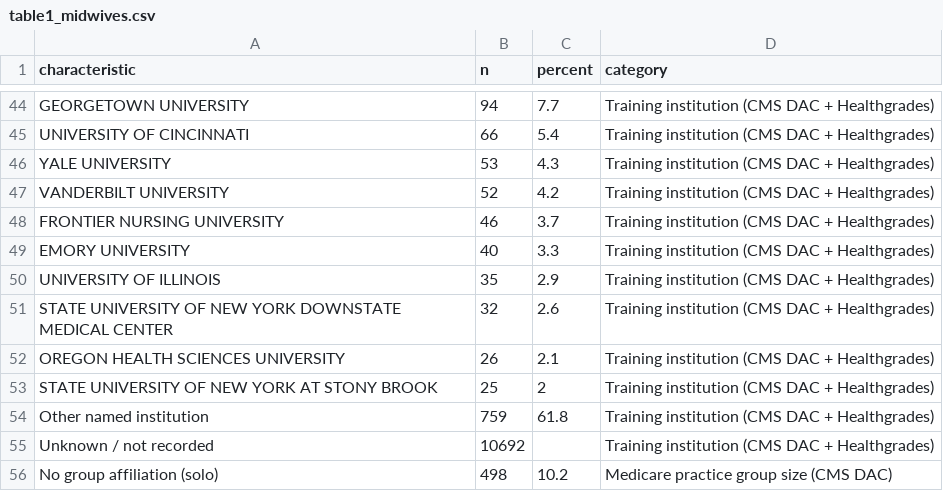
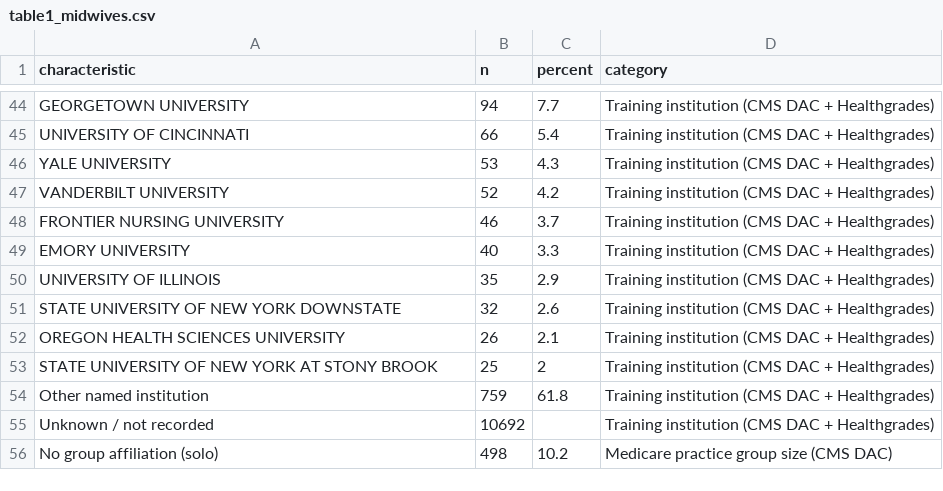
Before and after one commit to mufflyt/midwifery, a CSV file: artifacts/table1_midwives.csv, drawn as a sheet; only a part is shown, gaps mark what is left out.

```diff
--- a/artifacts/table1_midwives.csv
+++ b/artifacts/table1_midwives.csv
@@ -50,3 +50,3 @@ EMORY UNIVERSITY,40,3.3,Training institution (CMS DAC + Healthgrades)
 UNIVERSITY OF ILLINOIS,35,2.9,Training institution (CMS DAC + Healthgrades)
-STATE UNIVERSITY OF NEW YORK DOWNSTATE MEDICAL CENTER,32,2.6,Training institution (CMS DAC + Healthgrades)
+STATE UNIVERSITY OF NEW YORK DOWNSTATE,32,2.6,Training institution (CMS DAC + Healthgrades)
 OREGON HEALTH SCIENCES UNIVERSITY,26,2.1,Training institution (CMS DAC + Healthgrades)
```
Also changed, not shown: 6 other files.
